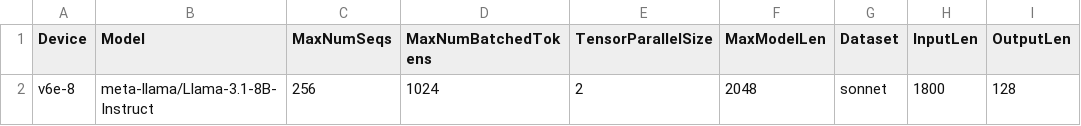
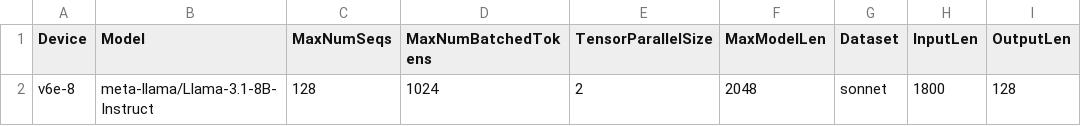
Before and after one commit to QiliangCui/bm-infra, a CSV file: cases/hourly_disagg.csv, drawn as a sheet; only a part is shown; the diff names each change by its address in the sheet, - before the commit and + after, or states it on an @@ line.

Commit message:
Change Disaag max_num_seqs to 128.
Signed-off-by: Qiliang Cui <derrhein@gmail.com>

```diff
--- a/cases/hourly_disagg.csv
+++ b/cases/hourly_disagg.csv
-C2 (MaxNumSeqs): 256
+C2 (MaxNumSeqs): 128
```
